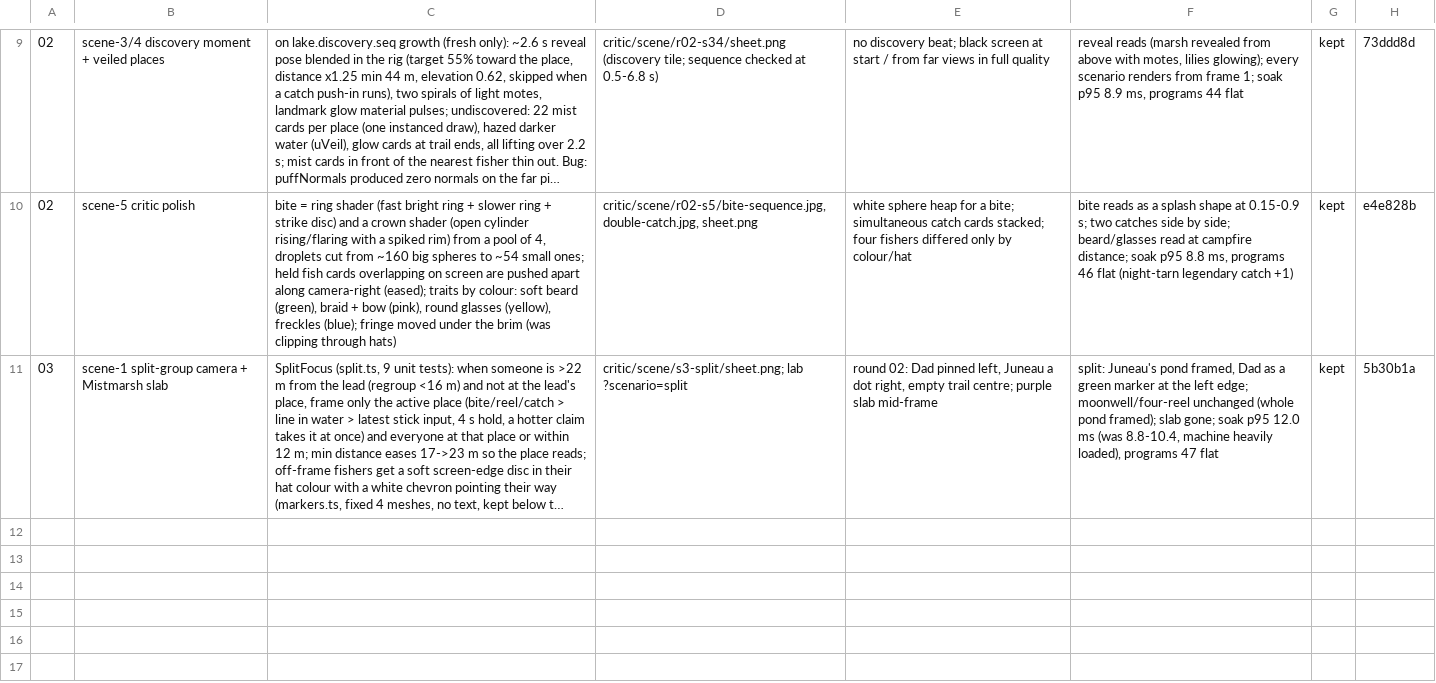
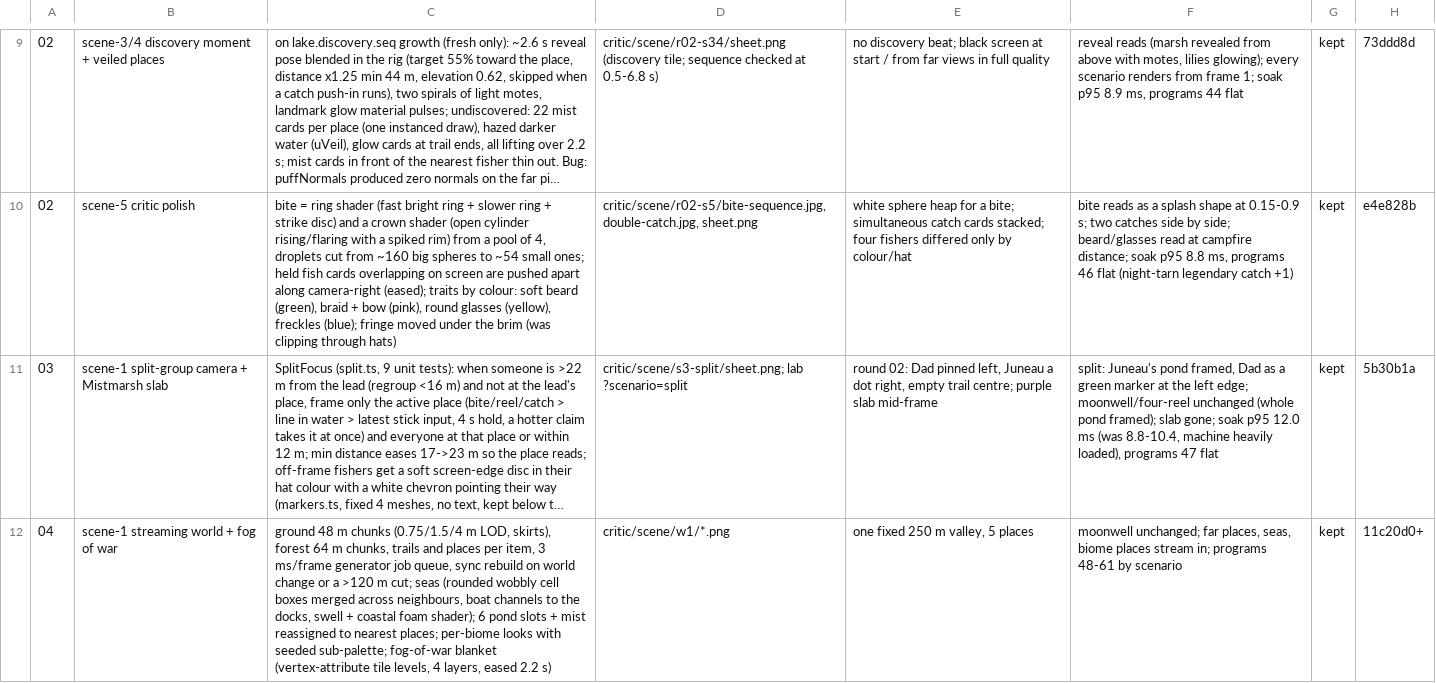
Before and after one commit to open-game-system/bobberbrook, a TSV file: critic/decisions.tsv, drawn as a sheet; only a part is shown, gaps mark what is left out; long unchanged cells end in …; the diff names each change by its address in the sheet, - before the commit and + after, or states it on an @@ line.

```diff
--- a/critic/decisions.tsv
+++ b/critic/decisions.tsv
+row 12: 04 | scene-1 streaming world + fog of war | ground 48 m chunks (0.75/1.5/4 m LOD, skirts), forest 64 m chunks, trails and places per item, 3 ms/frame generator job queue, sync rebuild on world change or a >120 m cut; seas (rounded wobbly cell boxes merged across neighbours, boat channels to the docks, swell + coastal foam shader); 6 pond slots + mist reassigned to nearest places; per-biome looks with seeded sub-palette; fog-of-war blanket (vertex-attribute tile levels, 4 layers, eased 2.2 s) | critic/scene/w1/*.png | one fixed 250 m valley, 5 places | moonwell unchanged; far places, seas, biome places stream in; programs 48-61 by scenario | kept | 11c20d0+
```
